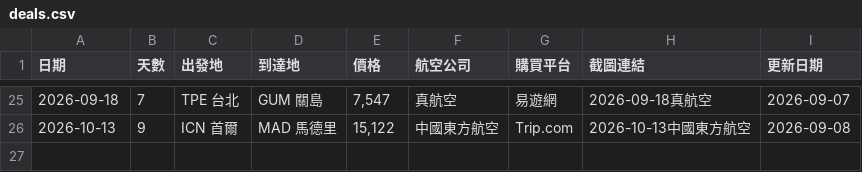
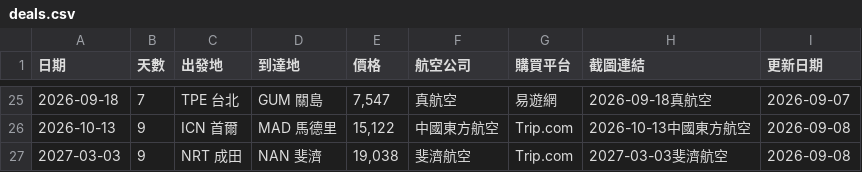
Before and after one commit to SAOJSM/FlightDealAsia, a CSV file: data/deals.csv, drawn as a sheet; only a part is shown, gaps mark what is left out.

Commit message:
chore: update deals from Telegram Bot (2026-09-08 00:10:10)

```diff
--- a/data/deals.csv
+++ b/data/deals.csv
@@ -26 +26,2 @@
 2026-10-13,9,ICN 首爾,MAD 馬德里,"15,122",中國東方航空,Trip.com,2026-10-13中國東方航空,2026-09-08
+2027-03-03,9,NRT 成田,NAN 斐濟,"19,038",斐濟航空,Trip.com,2027-03-03斐濟航空,2026-09-08
```
Also changed, not shown: 2 other files.
